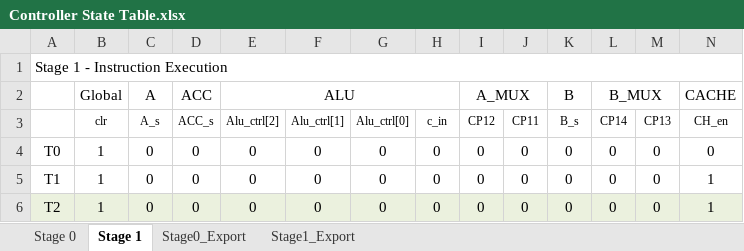
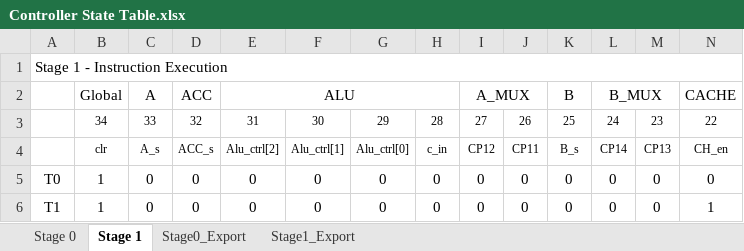
Before and after one commit to iter-glitter/Comp, an Excel workbook: Documentation/Controller State Table.xlsx, sheet Stage 1, drawn as a sheet; only a part is shown; the shorter side is filled out with more unchanged rows; values as stored, in another font and other column widths than the file's, no borders; rows hold the shown columns only; the diff names each change by its address in the sheet, - before the commit and + after, or states it on an @@ line.

```diff
--- a/Documentation/Controller State Table.xlsx (sheet Stage 1)
+++ b/Documentation/Controller State Table.xlsx (sheet Stage 1)
+row 3:  | 34 | 33 | 32 | 31 | 30 | 29 | 28 | 27 | 26 | 25 | 24 | 23 | 22
```
Also changed, not shown: sheet Stage 0, 32 other files.
